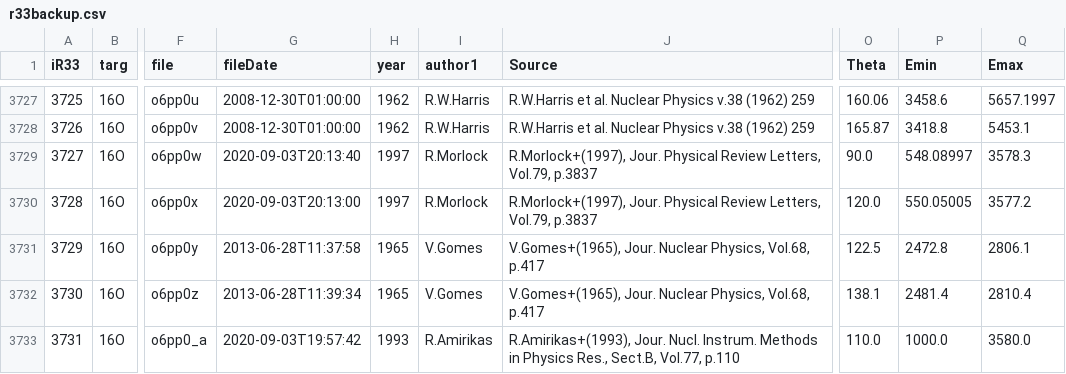
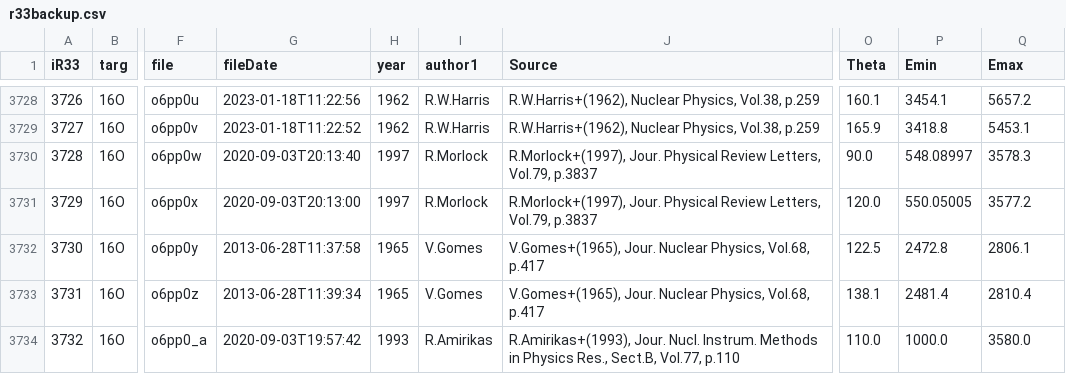
Before and after one commit to vzerkin/IBANDL-Archive, a CSV file: IBANDL/r33backup.csv, drawn as a sheet; only a part is shown, gaps mark what is left out; addresses are those after the commit; the diff covers the shown part only; the diff names each change by its address in the sheet, - before the commit and + after, or states it on an @@ line.

```diff
--- a/IBANDL/r33backup.csv
+++ b/IBANDL/r33backup.csv
@@ column A (iR33) renumbered from row 3722 down @@
-G3728 (fileDate): 2008-12-30T01:00:00
+G3728 (fileDate): 2023-01-18T11:22:56
-J3728:J3729 (Source): R.W.Harris et al. Nuclear Physics v.38 (1962) 259
+J3728:J3729 (Source): R.W.Harris+(1962), Nuclear Physics, Vol.38, p.259
-O3728 (Theta): 160.06
+O3728 (Theta): 160.1
-P3728 (Emin): 3458.6
+P3728 (Emin): 3454.1
-Q3728 (Emax): 5657.1997
+Q3728 (Emax): 5657.2
-G3729 (fileDate): 2008-12-30T01:00:00
+G3729 (fileDate): 2023-01-18T11:22:52
-O3729 (Theta): 165.87
+O3729 (Theta): 165.9
```
Also changed, not shown: 1 added row and 36 edited cells elsewhere in this file.
